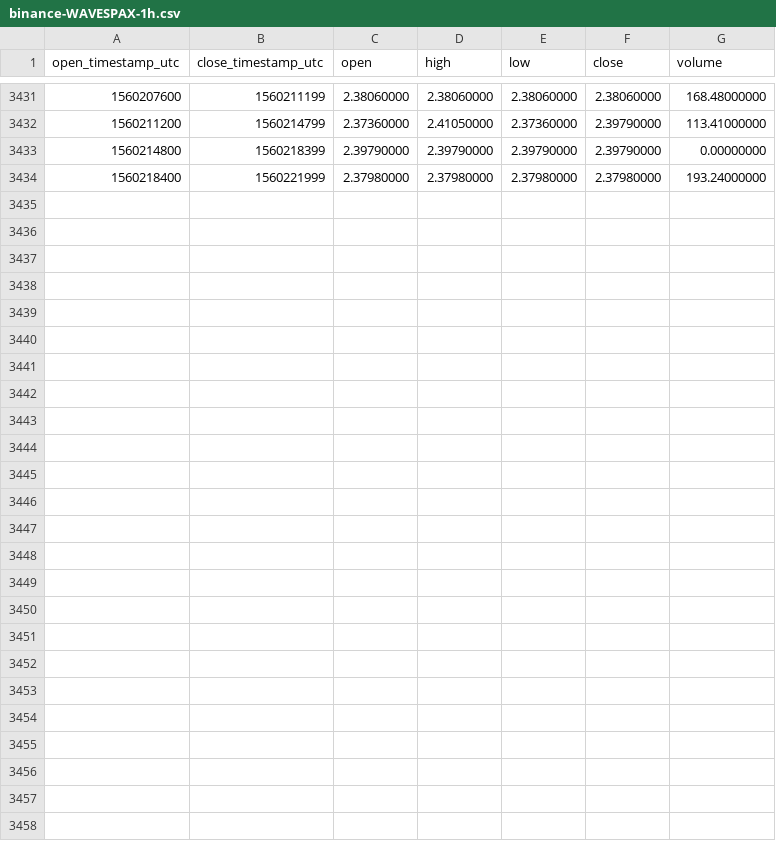
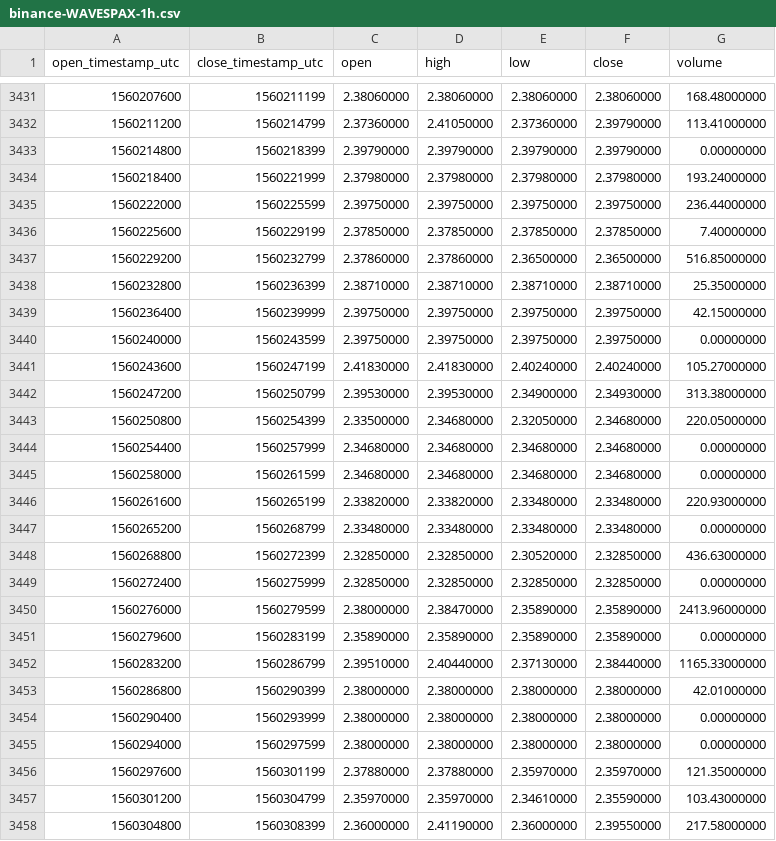
Before and after one commit to cryptobigbro/binance-WAVESPAX, a CSV file: binance-WAVESPAX-1h.csv, drawn as a sheet; only a part is shown, gaps mark what is left out.

Commit message:
Update OHLCV data.

```diff
--- a/binance-WAVESPAX-1h.csv
+++ b/binance-WAVESPAX-1h.csv
@@ -3434 +3434,25 @@ open_timestamp_utc,close_timestamp_utc,open,high,low,close,volume
 1560218400,1560221999,2.37980000,2.37980000,2.37980000,2.37980000,193.24000000
+1560222000,1560225599,2.39750000,2.39750000,2.39750000,2.39750000,236.44000000
+1560225600,1560229199,2.37850000,2.37850000,2.37850000,2.37850000,7.40000000
+1560229200,1560232799,2.37860000,2.37860000,2.36500000,2.36500000,516.85000000
+1560232800,1560236399,2.38710000,2.38710000,2.38710000,2.38710000,25.35000000
+1560236400,1560239999,2.39750000,2.39750000,2.39750000,2.39750000,42.15000000
+1560240000,1560243599,2.39750000,2.39750000,2.39750000,2.39750000,0.00000000
+1560243600,1560247199,2.41830000,2.41830000,2.40240000,2.40240000,105.27000000
+1560247200,1560250799,2.39530000,2.39530000,2.34900000,2.34930000,313.38000000
+1560250800,1560254399,2.33500000,2.34680000,2.32050000,2.34680000,220.05000000
+1560254400,1560257999,2.34680000,2.34680000,2.34680000,2.34680000,0.00000000
+1560258000,1560261599,2.34680000,2.34680000,2.34680000,2.34680000,0.00000000
+1560261600,1560265199,2.33820000,2.33820000,2.33480000,2.33480000,220.93000000
+1560265200,1560268799,2.33480000,2.33480000,2.33480000,2.33480000,0.00000000
+1560268800,1560272399,2.32850000,2.32850000,2.30520000,2.32850000,436.63000000
+1560272400,1560275999,2.32850000,2.32850000,2.32850000,2.32850000,0.00000000
+1560276000,1560279599,2.38000000,2.38470000,2.35890000,2.35890000,2413.96000000
+1560279600,1560283199,2.35890000,2.35890000,2.35890000,2.35890000,0.00000000
+1560283200,1560286799,2.39510000,2.40440000,2.37130000,2.38440000,1165.33000000
+1560286800,1560290399,2.38000000,2.38000000,2.38000000,2.38000000,42.01000000
+1560290400,1560293999,2.38000000,2.38000000,2.38000000,2.38000000,0.00000000
+1560294000,1560297599,2.38000000,2.38000000,2.38000000,2.38000000,0.00000000
+1560297600,1560301199,2.37880000,2.37880000,2.35970000,2.35970000,121.35000000
+1560301200,1560304799,2.35970000,2.35970000,2.34610000,2.35590000,103.43000000
+1560304800,1560308399,2.36000000,2.41190000,2.36000000,2.39550000,217.58000000
```
Also changed, not shown: binance-WAVESPAX-1d.csv.
